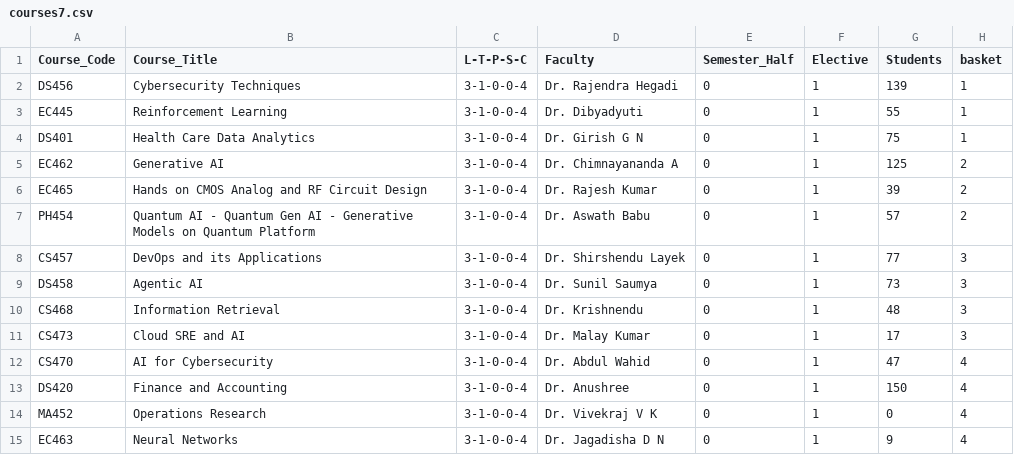
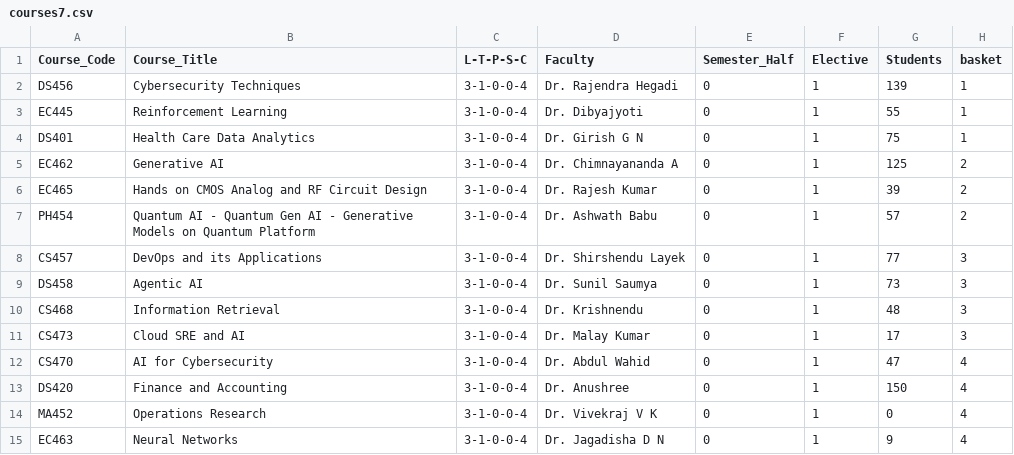
Before and after one commit to raskinverma/Automated-Time-Table-Scheduling-for-IIIT-Dharwad, a CSV file: data/courses7.csv, drawn as a sheet.

```diff
--- a/data/courses7.csv
+++ b/data/courses7.csv
@@ -2,3 +2,3 @@ Course_Code,Course_Title,L-T-P-S-C,Faculty,Semester_Half,Elective,Students,baske
 DS456,Cybersecurity Techniques,3-1-0-0-4,Dr. Rajendra Hegadi,0,1,139,1
-EC445,Reinforcement Learning,3-1-0-0-4,Dr. Dibyadyuti,0,1,55,1
+EC445,Reinforcement Learning,3-1-0-0-4,Dr. Dibyajyoti,0,1,55,1
 DS401,Health Care Data Analytics,3-1-0-0-4,Dr. Girish G N,0,1,75,1
@@ -6,3 +6,3 @@ EC462,Generative AI,3-1-0-0-4,Dr. Chimnayananda A,0,1,125,2
 EC465,Hands on CMOS Analog and RF Circuit Design,3-1-0-0-4,Dr. Rajesh Kumar,0,1,39,2
-PH454,Quantum AI - Quantum Gen AI - Generative Models on Quantum Platform,3-1-0-0-4,Dr. Aswath Babu,0,1,57,2
+PH454,Quantum AI - Quantum Gen AI - Generative Models on Quantum Platform,3-1-0-0-4,Dr. Ashwath Babu,0,1,57,2
 CS457,DevOps and its Applications,3-1-0-0-4,Dr. Shirshendu Layek,0,1,77,3
```
Also changed, not shown: data/Faculty.csv, data/coursesCSEA-I.csv, 7 other files.
